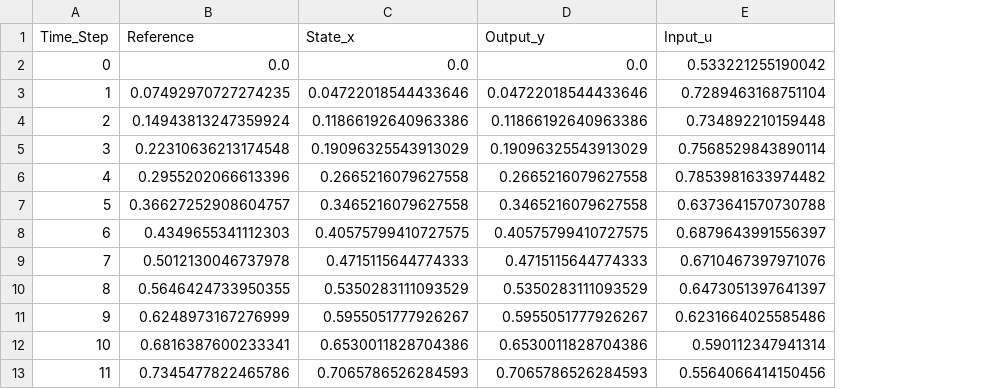
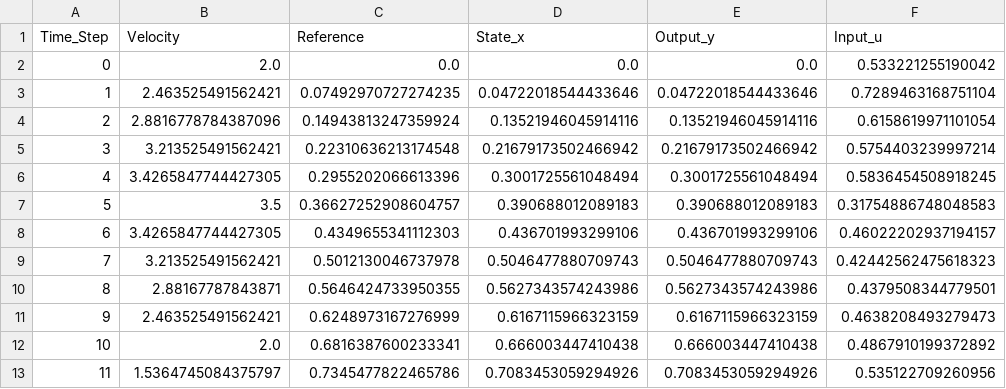
Before and after one commit to Studgi/DeePC, a CSV file: debug_logs/Vanilla_DPC_debug_log.csv, drawn as a sheet; only a part is shown; addresses are those after the commit; the diff covers the shown part only; the diff names each change by its address in the sheet, - before the commit and + after, or states it on an @@ line.

```diff
--- a/debug_logs/Vanilla_DPC_debug_log.csv
+++ b/debug_logs/Vanilla_DPC_debug_log.csv
+column B (Velocity), rows 2-13: 2.0 | 2.463525491562421 | 2.8816778784387096 | 3.213525491562421 | 3.4265847744427305 | 3.5 | 3.4265847744427305 | 3.213525491562421 | 2.88167787843871 | 2.463525491562421 | 2.0 | 1.5364745084375797
-D4 (State_x): 0.11866192640963386
+D4 (State_x): 0.13521946045914116
-E4 (Output_y): 0.11866192640963386
+E4 (Output_y): 0.13521946045914116
-F4 (Input_u): 0.734892210159448
+F4 (Input_u): 0.6158619971101054
-D5 (State_x): 0.19096325543913029
+D5 (State_x): 0.21679173502466942
-E5 (Output_y): 0.19096325543913029
+E5 (Output_y): 0.21679173502466942
-F5 (Input_u): 0.7568529843890114
+F5 (Input_u): 0.5754403239997214
-D6 (State_x): 0.2665216079627558
+D6 (State_x): 0.3001725561048494
-E6 (Output_y): 0.2665216079627558
+E6 (Output_y): 0.3001725561048494
-F6 (Input_u): 0.7853981633974482
+F6 (Input_u): 0.5836454508918245
-D7 (State_x): 0.3465216079627558
+D7 (State_x): 0.390688012089183
-E7 (Output_y): 0.3465216079627558
+E7 (Output_y): 0.390688012089183
-F7 (Input_u): 0.6373641570730788
+F7 (Input_u): 0.31754886748048583
-D8 (State_x): 0.40575799410727575
+D8 (State_x): 0.436701993299106
-E8 (Output_y): 0.40575799410727575
+E8 (Output_y): 0.436701993299106
-F8 (Input_u): 0.6879643991556397
+F8 (Input_u): 0.46022202937194157
-D9 (State_x): 0.4715115644774333
+D9 (State_x): 0.5046477880709743
-E9 (Output_y): 0.4715115644774333
+E9 (Output_y): 0.5046477880709743
-F9 (Input_u): 0.6710467397971076
+F9 (Input_u): 0.42442562475618323
-D10 (State_x): 0.5350283111093529
+D10 (State_x): 0.5627343574243986
-E10 (Output_y): 0.5350283111093529
+E10 (Output_y): 0.5627343574243986
-F10 (Input_u): 0.6473051397641397
+F10 (Input_u): 0.4379508344779501
-D11 (State_x): 0.5955051777926267
+D11 (State_x): 0.6167115966323159
-E11 (Output_y): 0.5955051777926267
+E11 (Output_y): 0.6167115966323159
-F11 (Input_u): 0.6231664025585486
+F11 (Input_u): 0.4638208493279473
-D12 (State_x): 0.6530011828704386
+D12 (State_x): 0.666003447410438
-E12 (Output_y): 0.6530011828704386
+E12 (Output_y): 0.666003447410438
-F12 (Input_u): 0.590112347941314
+F12 (Input_u): 0.4867910199372892
-D13 (State_x): 0.7065786526284593
+D13 (State_x): 0.7083453059294926
-E13 (Output_y): 0.7065786526284593
+E13 (Output_y): 0.7083453059294926
-F13 (Input_u): 0.5564066414150456
+F13 (Input_u): 0.535122709260956
```
Also changed, not shown: 113 edited cells elsewhere in this file, debug_logs/MPC_debug_log.csv, debug_logs/Structure-Informed_DPC_debug_log.csv, 20 other files.
